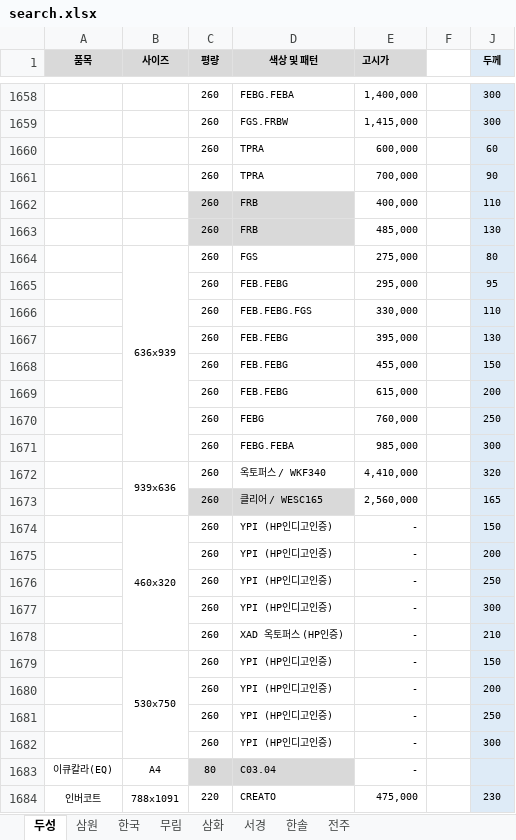
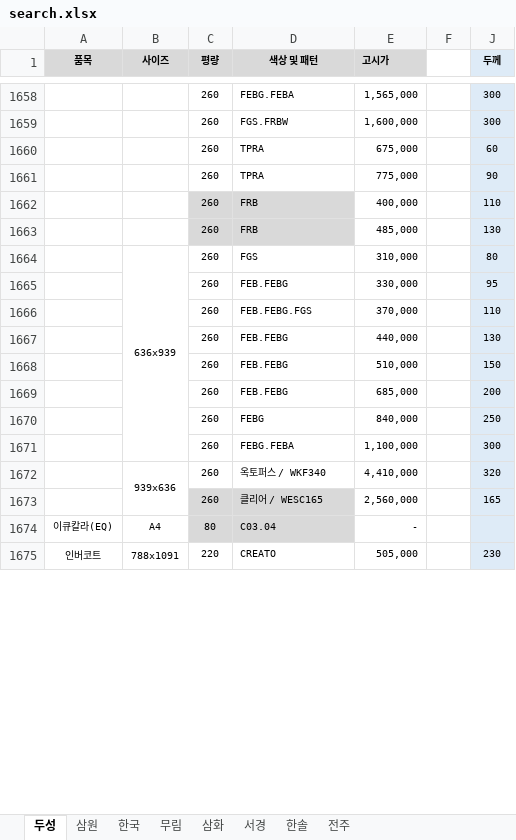
Before and after one commit to goodnotes2/paper, an Excel workbook: search.xlsx, sheet 두성, drawn as a sheet; only a part is shown, gaps mark what is left out; values as stored, in another font and other column widths than the file's, no borders; charts and pictures not drawn; removed rows and columns are numbered as before the commit, all else as after; the diff covers the shown part only; the diff names each change by its address in the sheet, - before the commit and + after, or states it on an @@ line.

```diff
--- a/search.xlsx (sheet 두성)
+++ b/search.xlsx (sheet 두성)
-E1658 (고시가): 1,400,000
+E1658 (고시가): 1,565,000
-E1659 (고시가): 1,415,000
+E1659 (고시가): 1,600,000
-E1660 (고시가): 600,000
+E1660 (고시가): 675,000
-E1661 (고시가): 700,000
+E1661 (고시가): 775,000
-E1664 (고시가): 275,000
+E1664 (고시가): 310,000
-E1665 (고시가): 295,000
+E1665 (고시가): 330,000
-E1666 (고시가): 330,000
+E1666 (고시가): 370,000
-E1667 (고시가): 395,000
+E1667 (고시가): 440,000
-E1668 (고시가): 455,000
+E1668 (고시가): 510,000
-E1669 (고시가): 615,000
+E1669 (고시가): 685,000
-E1670 (고시가): 760,000
+E1670 (고시가): 840,000
-E1671 (고시가): 985,000
+E1671 (고시가): 1,100,000
-row 1674:  | 460x320 | 260 | YPI (HP인디고인증) | - |  | 150
-row 1675:  |  | 260 | YPI (HP인디고인증) | - |  | 200
-row 1676:  |  | 260 | YPI (HP인디고인증) | - |  | 250
-row 1677:  |  | 260 | YPI (HP인디고인증) | - |  | 300
-row 1678:  |  | 260 | XAD 옥토퍼스 (HP인증) | - |  | 210
-row 1679:  | 530x750 | 260 | YPI (HP인디고인증) | - |  | 150
-row 1680:  |  | 260 | YPI (HP인디고인증) | - |  | 200
-row 1681:  |  | 260 | YPI (HP인디고인증) | - |  | 250
-row 1682:  |  | 260 | YPI (HP인디고인증) | - |  | 300
-E1675 (고시가): 475,000
+E1675 (고시가): 505,000
```
Also changed, not shown: 26 added rows, 27 removed rows, 307 edited cells, cell formats and merged cells elsewhere in this sheet, formulas that keep their value, hidden cells, charts or pictures, 1 other file.
